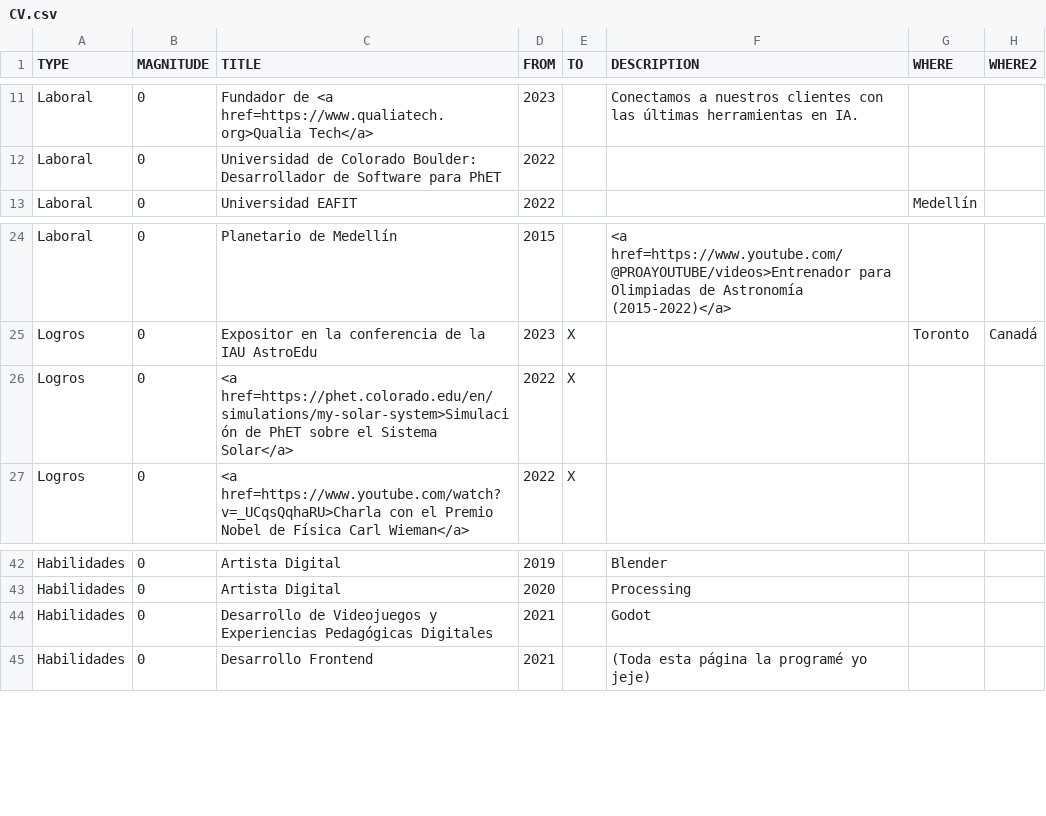
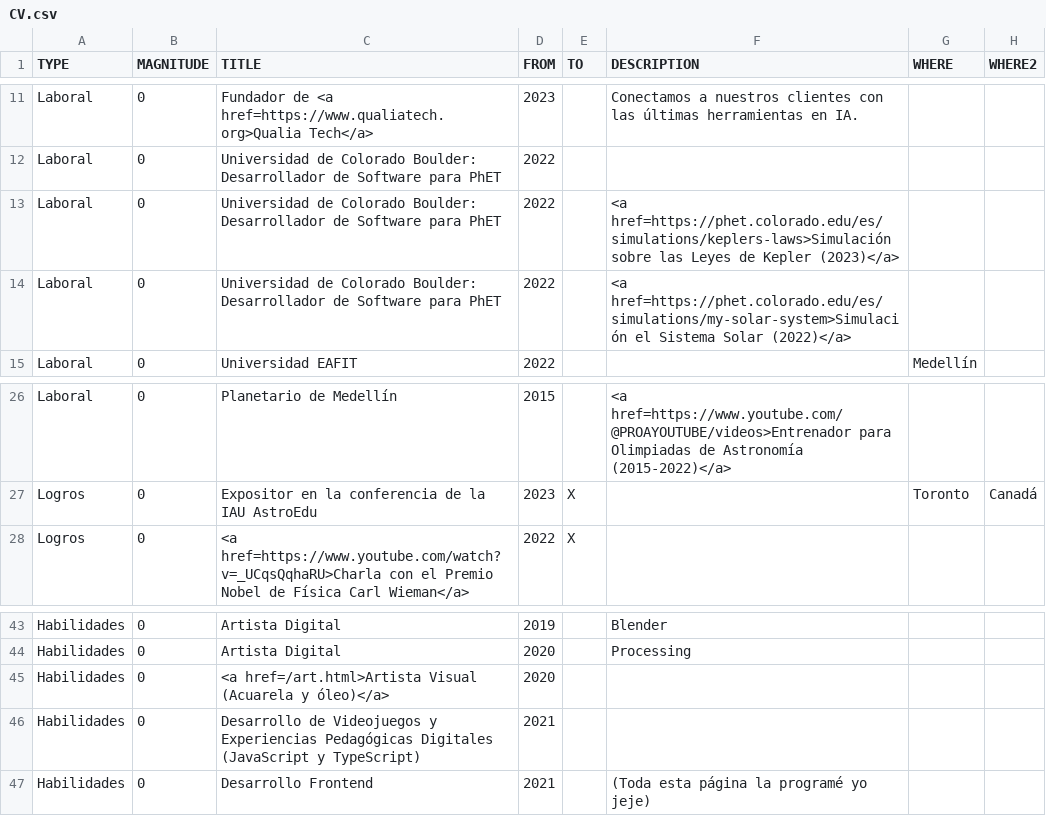
Before and after one commit to AgustinVallejo/AgustinVallejo.github.io, a CSV file: assets/CV.csv, drawn as a sheet; only a part is shown, gaps mark what is left out.

```diff
--- a/assets/CV.csv
+++ b/assets/CV.csv
@@ -12,2 +12,4 @@ Laboral,0,Fundador de <a href=https://www.qualiatech.org>Qualia Tech</a>,2023,,C
 Laboral,0,Universidad de Colorado Boulder: Desarrollador de Software para PhET,2022,,,,,,,,,
+Laboral,0,Universidad de Colorado Boulder: Desarrollador de Software para PhET,2022,,<a href=https://phet.colorado.edu/es/simulations/keplers-laws>Simulación sobre las Leyes de Kepler (2023)</a>,,,,,,,
+Laboral,0,Universidad de Colorado Boulder: Desarrollador de Software para PhET,2022,,<a href=https://phet.colorado.edu/es/simulations/my-solar-system>Simulación el Sistema Solar (2022)</a>,,,,,,,
 Laboral,0,Universidad EAFIT,2022,,,Medellín,,,,,,
@@ -25,3 +27,2 @@ Laboral,0,Planetario de Medellín,2015,,<a href=https://www.youtube.com/@PROAYOU
 Logros,0,Expositor en la conferencia de la IAU AstroEdu,2023,X,,Toronto,Canadá,,,,,
-Logros,0,<a href=https://phet.colorado.edu/en/simulations/my-solar-system>Simulación de PhET sobre el Sistema Solar</a>,2022,X,,,,,,,,
 Logros,0,<a href=https://www.youtube.com/watch?v=_UCqsQqhaRU>Charla con el Premio Nobel de Física Carl Wieman</a>,2022,X,,,,,,,,
@@ -43,3 +44,4 @@ Habilidades,0,Artista Digital,2019,,Blender,,,,,,,
 Habilidades,0,Artista Digital,2020,,Processing,,,,,,,
-Habilidades,0,Desarrollo de Videojuegos y Experiencias Pedagógicas Digitales,2021,,Godot,,,,,,,
+Habilidades,0,<a href=/art.html>Artista Visual (Acuarela y óleo)</a>,2020,,,,,,,,,
+Habilidades,0,Desarrollo de Videojuegos y Experiencias Pedagógicas Digitales (JavaScript y TypeScript),2021,,,,,,,,,
 Habilidades,0,Desarrollo Frontend,2021,,(Toda esta página la programé yo jeje),,,,,,,
```
Also changed, not shown: assets/CV_eng.csv, 3 other files.
